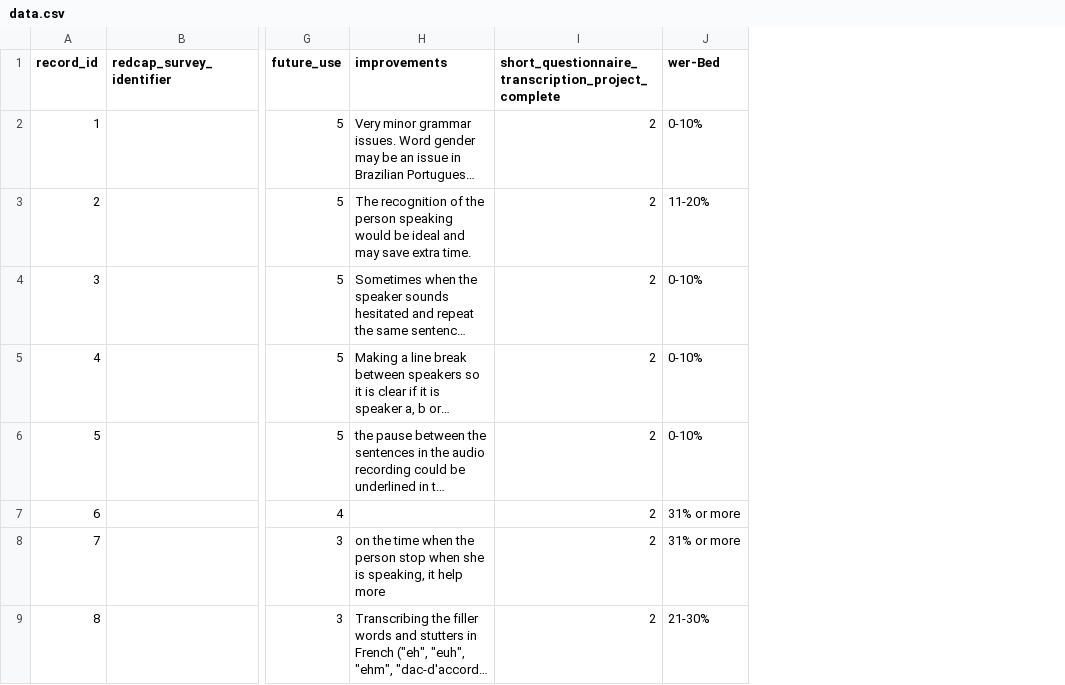
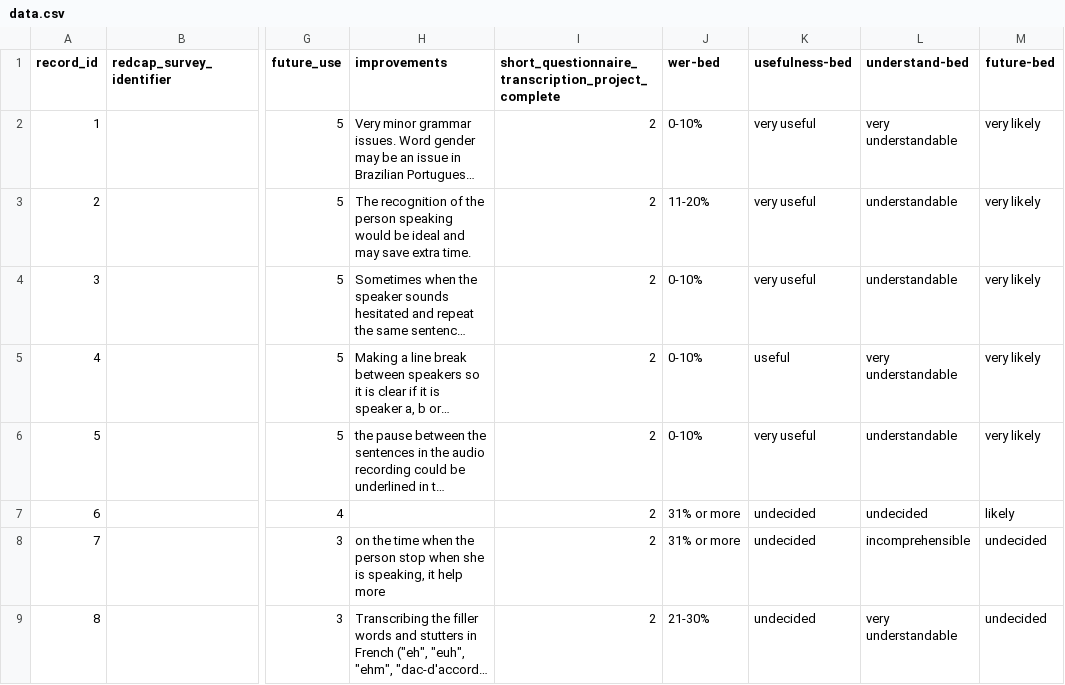
Before and after one commit to WunschK/high-visualisation, a CSV file: data.csv, drawn as a sheet; only a part is shown, gaps mark what is left out; long unchanged cells end in …; the diff names each change by its address in the sheet, - before the commit and + after, or states it on an @@ line.

Commit message:
fix typos and add visualisations

```diff
--- a/data.csv
+++ b/data.csv
+column K (usefulness-bed), rows 2-9: very useful | very useful | very useful | useful | very useful | undecided | undecided | undecided
+column L (understand-bed), rows 2-9: very understandable | understandable | understandable | very understandable | understandable | undecided | incomprehensible | very understandable
+column M (future-bed), rows 2-9: very likely | very likely | very likely | very likely | very likely | likely | undecided | undecided
-J1: wer-Bed
+J1: wer-bed
```
Also changed, not shown: 1 other file.
